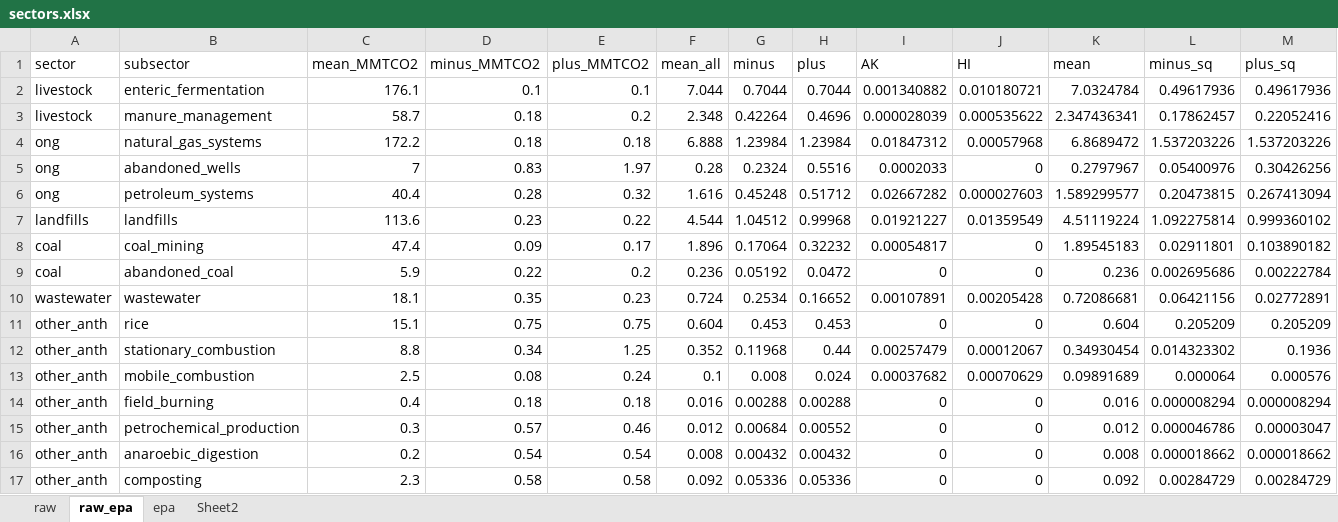
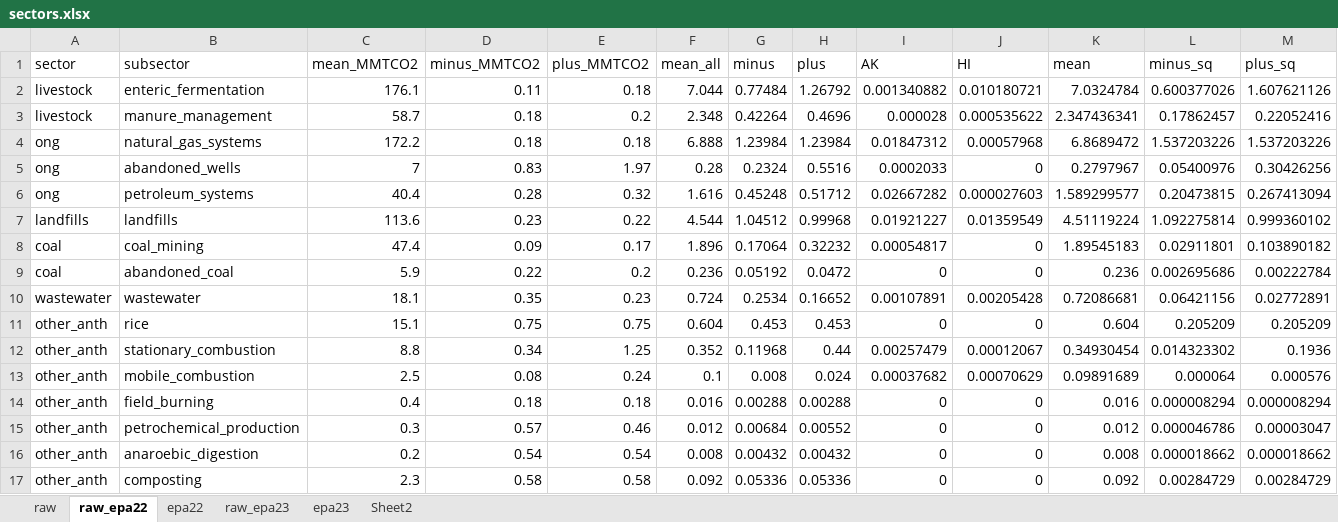
Before and after one commit to hannahnesser/TROPOMI_inversion, an Excel workbook: paper/sectors.xlsx, sheet raw_epa22, drawn as a sheet; values as stored, in another font and other column widths than the file's, no borders; the diff names each change by its address in the sheet, - before the commit and + after, or states it on an @@ line.

```diff
--- a/paper/sectors.xlsx (sheet raw_epa22)
+++ b/paper/sectors.xlsx (sheet raw_epa22)
-sheet tab: raw_epa
+sheet tab: raw_epa22
-sheet tab: epa
+sheet tab: epa22
+sheet tab: raw_epa23
+sheet tab: epa23
-D2 (minus_MMTCO2): 0.1
+D2 (minus_MMTCO2): 0.11
-E2 (plus_MMTCO2): 0.1
+E2 (plus_MMTCO2): 0.18
-G2 (minus): 0.7044
+G2 (minus): 0.77484
-H2 (plus): 0.7044
+H2 (plus): 1.26792
-L2 (minus_sq): 0.49617936
+L2 (minus_sq): 0.600377026
-M2 (plus_sq): 0.49617936
+M2 (plus_sq): 1.607621126
-I3 (AK): 0.000028039
+I3 (AK): 0.000028
```
Also changed, not shown: sheet Sheet2, sheet raw, sheet epa22, formulas that keep their value, hidden cells, paper/cities.xlsx, paper/landfills.xlsx, 1 other file.
